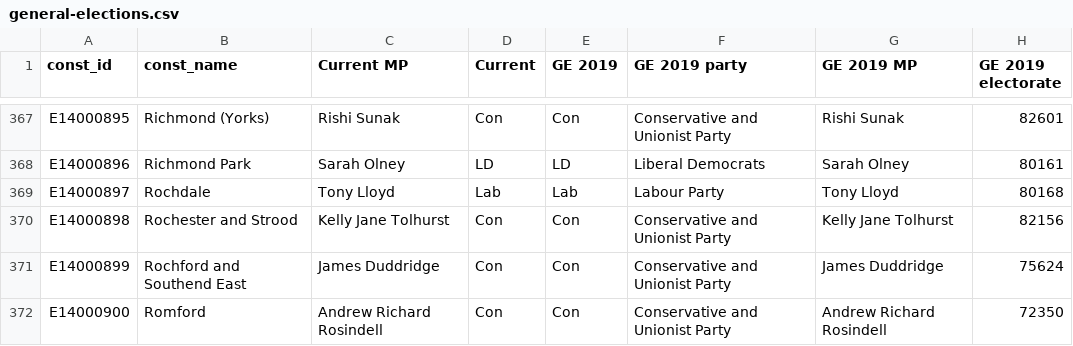
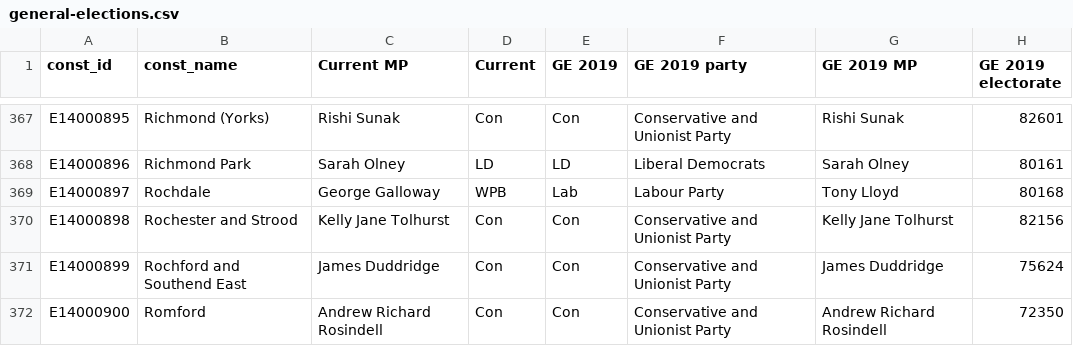
Before and after one commit to open-innovations/constituencies, a CSV file: src/_data/sources/society/general-elections.csv, drawn as a sheet; only a part is shown, gaps mark what is left out; the diff names each change by its address in the sheet, - before the commit and + after, or states it on an @@ line.

Commit message:
Update by-election

```diff
--- a/src/_data/sources/society/general-elections.csv
+++ b/src/_data/sources/society/general-elections.csv
-C369 (Current MP): Tony Lloyd
+C369 (Current MP): George Galloway
-D369 (Current): Lab
+D369 (Current): WPB
```
Also changed, not shown: 1 other file.
